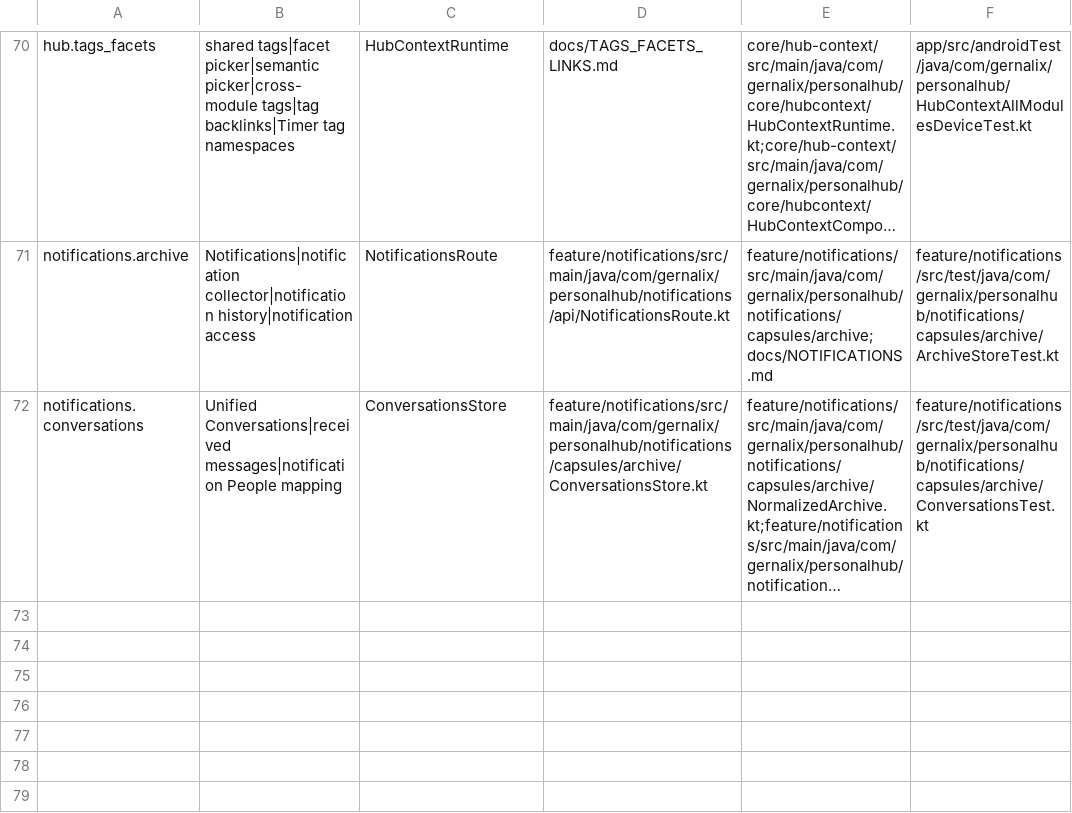
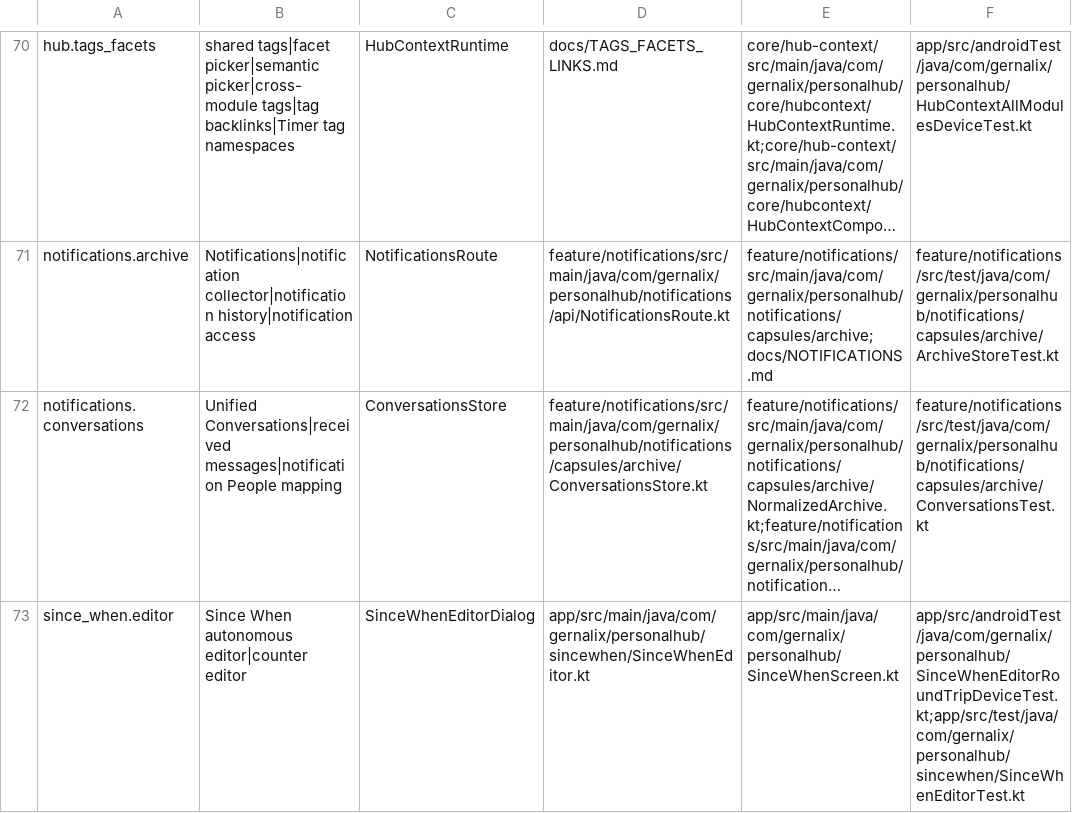
Before and after one commit to gernalix/PersonalHub, a TSV file: .codex/CODE_MAP.tsv, drawn as a sheet; only a part is shown, gaps mark what is left out; long unchanged cells end in …; the diff names each change by its address in the sheet, - before the commit and + after, or states it on an @@ line.

Commit message:
Restore complete autonomous Since When editor (925611)

```diff
--- a/.codex/CODE_MAP.tsv
+++ b/.codex/CODE_MAP.tsv
+row 73: since_when.editor | Since When autonomous editor|counter editor | SinceWhenEditorDialog | app/src/main/java/com/gernalix/personalhub/sincewhen/SinceWhenEditor.kt | app/src/main/java/com/gernalix/personalhub/SinceWhenScreen.kt | app/src/androidTest/java/com/gernalix/personalhub/SinceWhenEditorRoundTripDeviceTest.kt;app/src/test/java/com/gernalix/personalhub/sincewhen/SinceWhenEditorTest.kt
```
Also changed, not shown: 10 other files.
